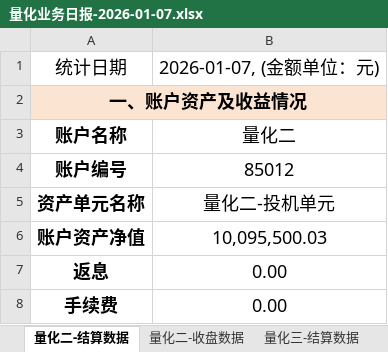
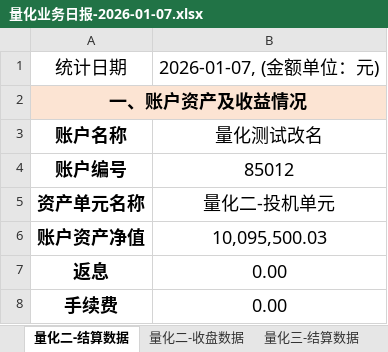
Before and after one commit to lishengze/python-study, an Excel workbook: template/2026.1.7/量化业务日报-2026-01-07.xlsx, sheet 量化二-结算数据, drawn as a sheet; only a part is shown; values as stored, in another font and other column widths than the file's, no borders; charts and pictures not drawn; the diff names each change by its address in the sheet, - before the commit and + after, or states it on an @@ line.

```diff
--- a/template/2026.1.7/量化业务日报-2026-01-07.xlsx (sheet 量化二-结算数据)
+++ b/template/2026.1.7/量化业务日报-2026-01-07.xlsx (sheet 量化二-结算数据)
-B3: 量化二
+B3: 量化测试改名
```
Also changed, not shown: sheet 量化二-收盘数据, template/2026.1.7/净值.xlsx, 10 other files.
